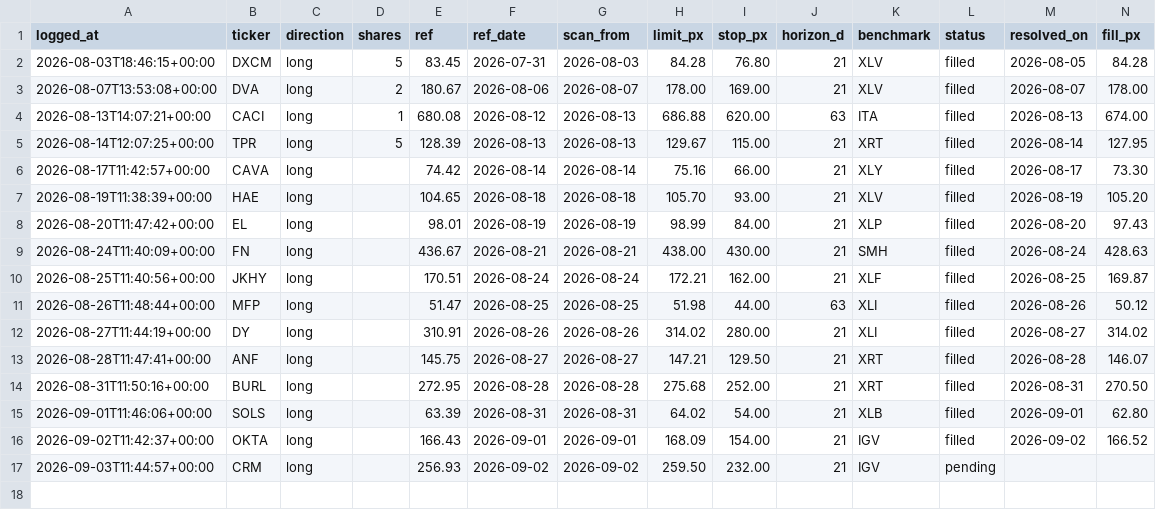
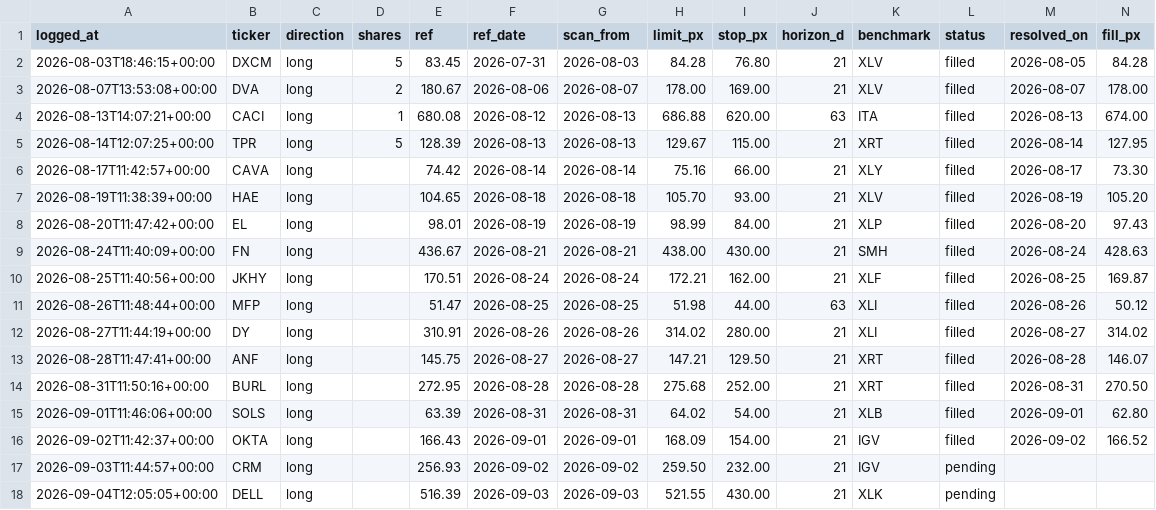
Before and after one commit to guillearria/swing-lab, a CSV file: research/orders.csv, drawn as a sheet; only a part is shown; rows hold the shown columns only; the diff names each change by its address in the sheet, - before the commit and + after, or states it on an @@ line.

```diff
--- a/research/orders.csv
+++ b/research/orders.csv
+row 18: 2026-09-04T12:05:05+00:00 | DELL | long |  | 516.39 | 2026-09-03 | 2026-09-03 | 521.55 | 430.00 | 21 | XLK | pending
```
Also changed, not shown: research/bets_catalogue.csv, 2 other files.
